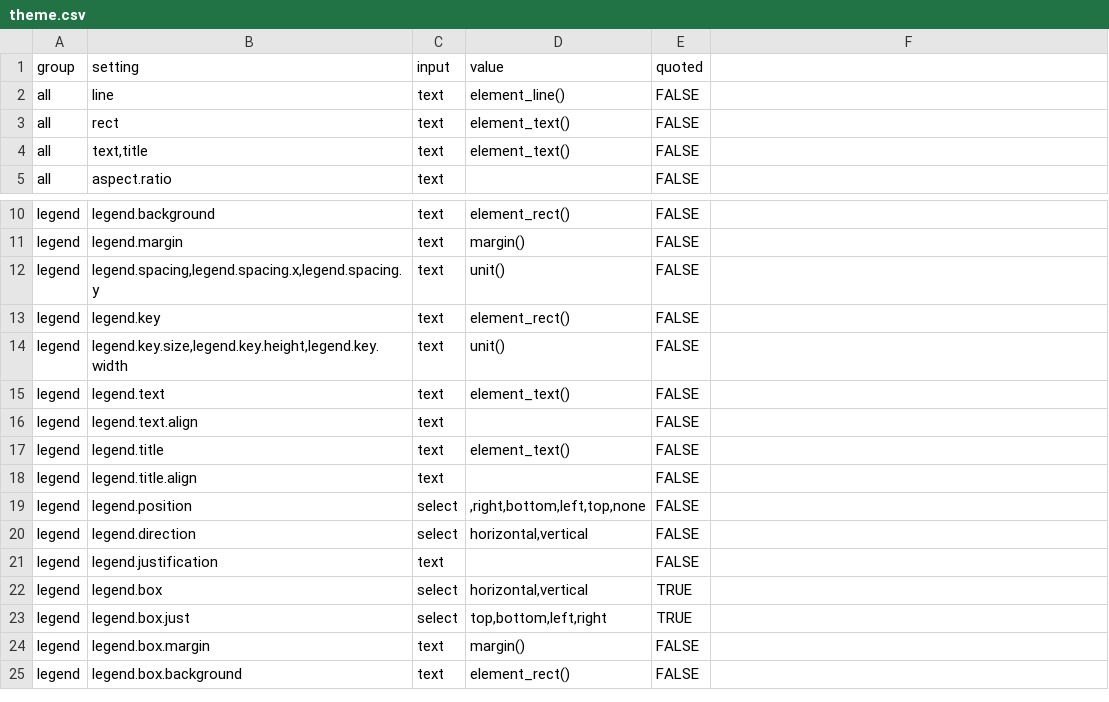
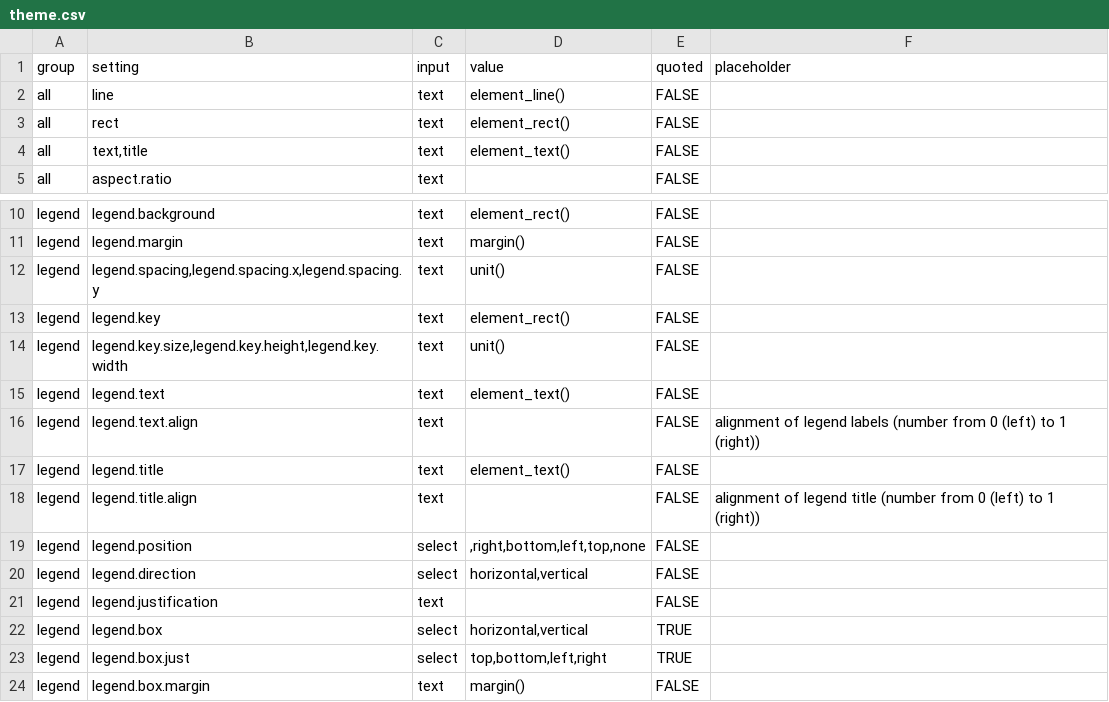
Before and after one commit to cardiomoon/ggplotAssist, a CSV file: data-raw/theme.csv, drawn as a sheet; only a part is shown, gaps mark what is left out; the shorter side is filled out with more unchanged rows; the diff names each change by its address in the sheet, - before the commit and + after, or states it on an @@ line.

```diff
--- a/data-raw/theme.csv
+++ b/data-raw/theme.csv
-F1: (empty)
+F1: placeholder
-D3 (value): element_text()
+D3 (value): element_rect()
-F16 (placeholder): (empty)
+F16 (placeholder): alignment of legend labels (number from 0 (left) to 1 (right))
-F18 (placeholder): (empty)
+F18 (placeholder): alignment of legend title (number from 0 (left) to 1 (right))
```
Also changed, not shown: data-raw/geom.csv, data-raw/setting.csv, 3 other files.
